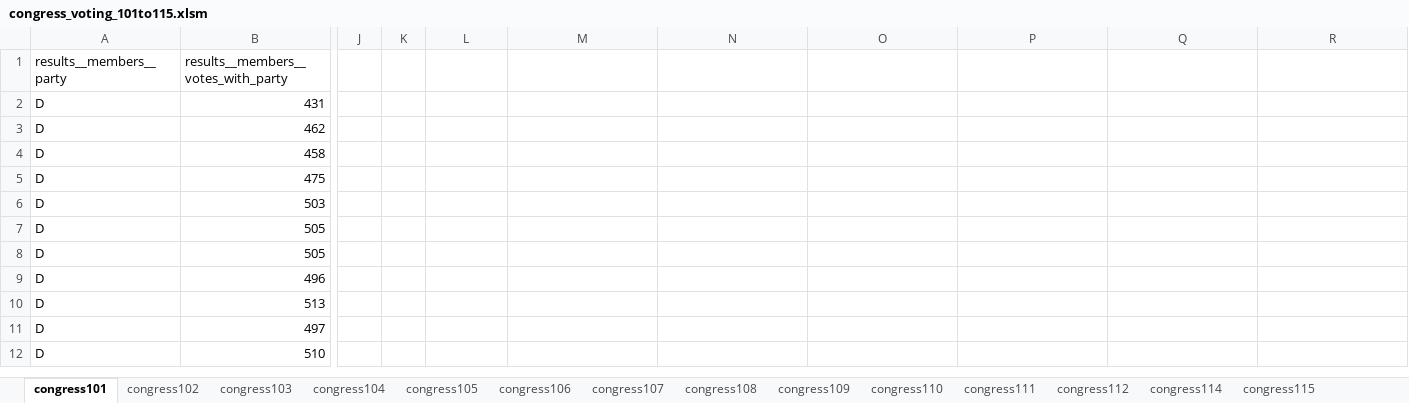
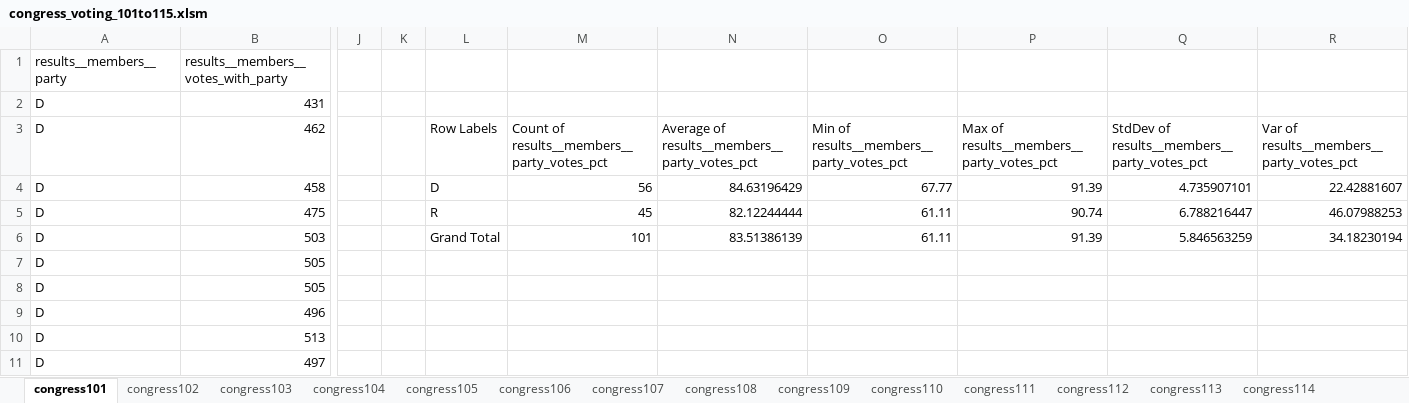
Before and after one commit to AvinashLal/CongressVoteAnalysis, an Excel workbook: csv/congress_voting_101to115.xlsm, sheet congress101, drawn as a sheet; only a part is shown, gaps mark what is left out; the shorter side is filled out with more unchanged rows; values as stored, in another font and other column widths than the file's, no borders; the diff names each change by its address in the sheet, - before the commit and + after, or states it on an @@ line.

Commit message:
tired of looking at excel, creating pivot tables

```diff
--- a/csv/congress_voting_101to115.xlsm (sheet congress101)
+++ b/csv/congress_voting_101to115.xlsm (sheet congress101)
-L3: (empty)
+L3: Row Labels
-M3: (empty)
+M3: Count of results__members__party_votes_pct
-N3: (empty)
+N3: Average of results__members__party_votes_pct
-O3: (empty)
+O3: Min of results__members__party_votes_pct
-P3: (empty)
+P3: Max of results__members__party_votes_pct
-Q3: (empty)
+Q3: StdDev of results__members__party_votes_pct
-R3: (empty)
+R3: Var of results__members__party_votes_pct
-L4: (empty)
+L4: D
-M4: (empty)
+M4: 56
-N4: (empty)
+N4: 84.63196429
-O4: (empty)
+O4: 67.77
-P4: (empty)
+P4: 91.39
-Q4: (empty)
+Q4: 4.735907101
-R4: (empty)
+R4: 22.42881607
-L5: (empty)
+L5: R
-M5: (empty)
+M5: 45
-N5: (empty)
+N5: 82.12244444
-O5:O6: (empty)
+O5:O6: 61.11
-P5: (empty)
+P5: 90.74
-Q5: (empty)
+Q5: 6.788216447
-R5: (empty)
+R5: 46.07988253
-L6: (empty)
+L6: Grand Total
-M6: (empty)
+M6: 101
-N6: (empty)
+N6: 83.51386139
-P6: (empty)
+P6: 91.39
-Q6: (empty)
+Q6: 5.846563259
-R6: (empty)
+R6: 34.18230194
```
Also changed, not shown: sheet congress102, other sheet tabs, 1 other file.
